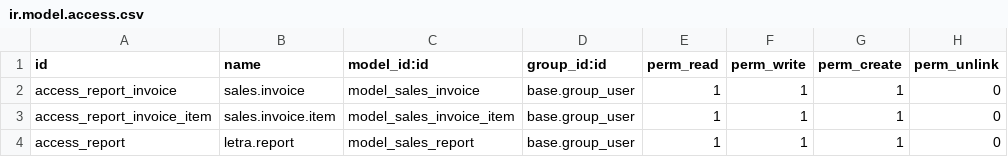
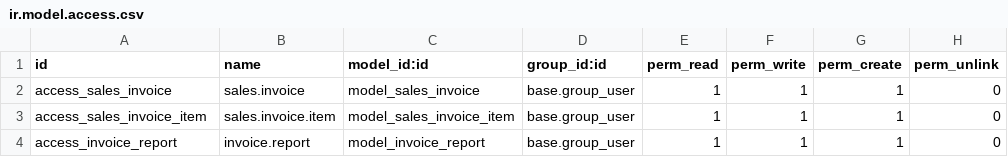
Before and after one commit to DevPlusOneLatam/pluslatamprod, a CSV file: prueba_reporte/security/ir.model.access.csv, drawn as a sheet.

Commit message:
report facturas resolviendo errores

```diff
--- a/prueba_reporte/security/ir.model.access.csv
+++ b/prueba_reporte/security/ir.model.access.csv
@@ -1,4 +1,4 @@
 id,name,model_id:id,group_id:id,perm_read,perm_write,perm_create,perm_unlink
-access_report_invoice,sales.invoice,model_sales_invoice,base.group_user,1,1,1,0
-access_report_invoice_item,sales.invoice.item,model_sales_invoice_item,base.group_user,1,1,1,0
-access_report,letra.report,model_sales_report,base.group_user,1,1,1,0
+access_sales_invoice,sales.invoice,model_sales_invoice,base.group_user,1,1,1,0
+access_sales_invoice_item,sales.invoice.item,model_sales_invoice_item,base.group_user,1,1,1,0
+access_invoice_report,invoice.report,model_invoice_report,base.group_user,1,1,1,0
```
Also changed, not shown: 2 other files.
